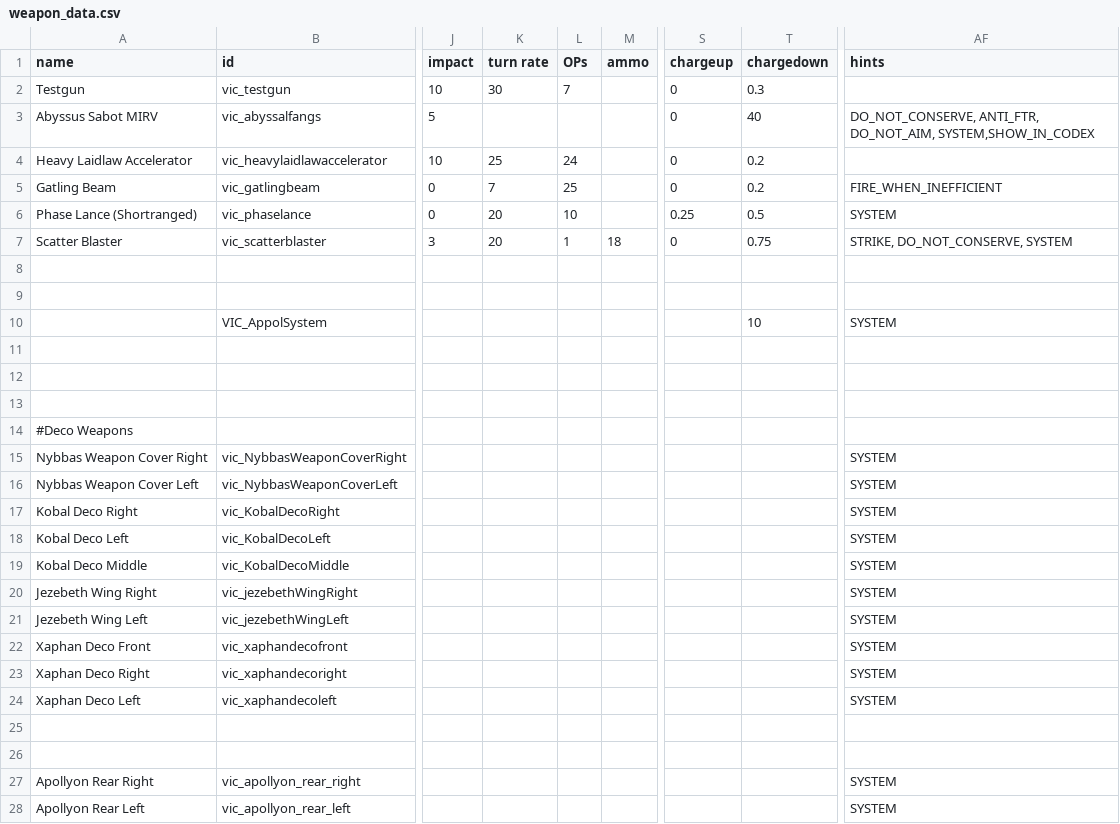
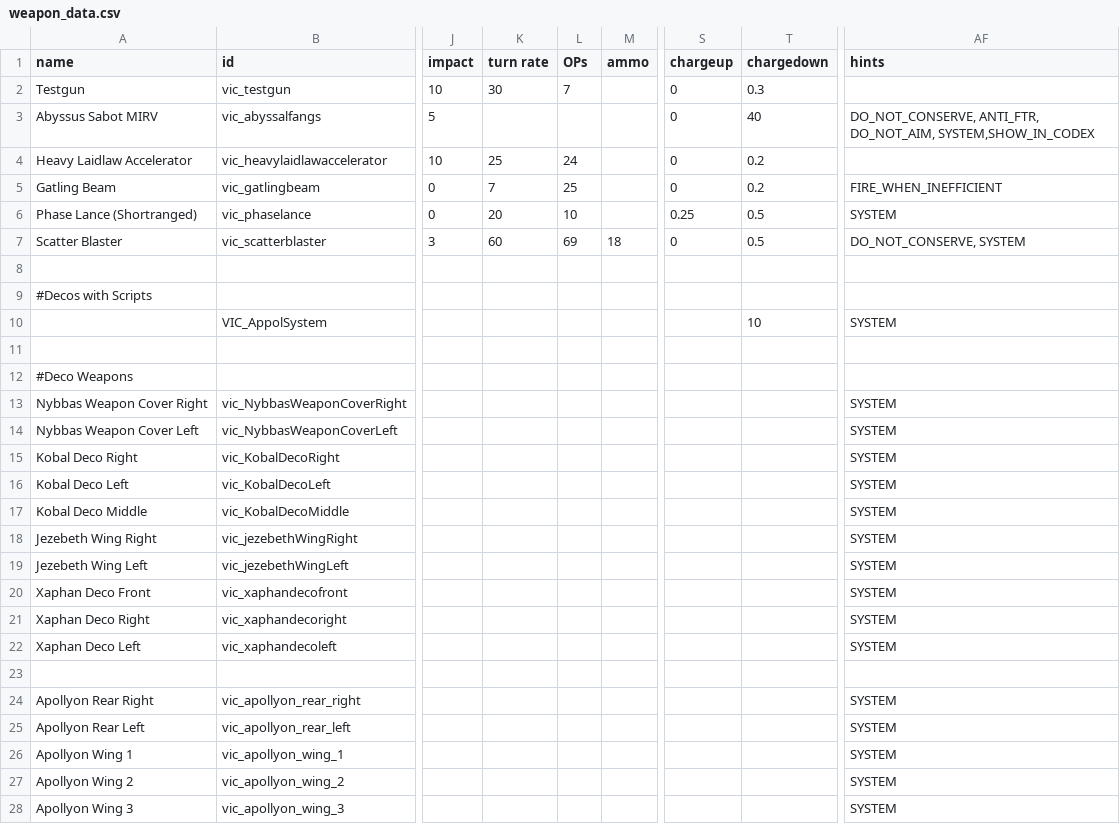
Before and after one commit to AstaratStarsector/VIC, a CSV file: VIC/data/weapons/weapon_data.csv, drawn as a sheet; only a part is shown, gaps mark what is left out; the shorter side is filled out with more unchanged rows; rows hold the shown columns only; the diff names each change by its address in the sheet, - before the commit and + after, or states it on an @@ line.

```diff
--- a/VIC/data/weapons/weapon_data.csv
+++ b/VIC/data/weapons/weapon_data.csv
-K7 (turn rate): 20
+K7 (turn rate): 60
-L7 (OPs): 1
+L7 (OPs): 69
-T7 (chargedown): 0.75
+T7 (chargedown): 0.5
-AF7 (hints): STRIKE, DO_NOT_CONSERVE, SYSTEM
+AF7 (hints): DO_NOT_CONSERVE, SYSTEM
-A9 (name): (empty)
+A9 (name): #Decos with Scripts
-row 11: (empty)
-row 12: (empty)
-row 25: (empty)
```
Also changed, not shown: VIC/data/hulls/ship_data.csv, VIC/data/hulls/wing_data.csv, 4 other files.
